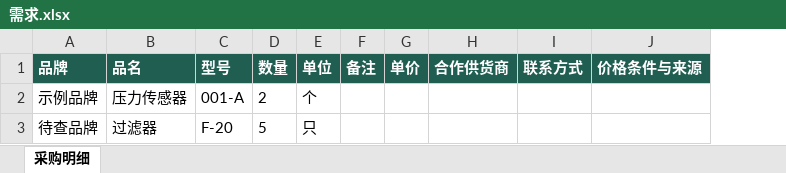
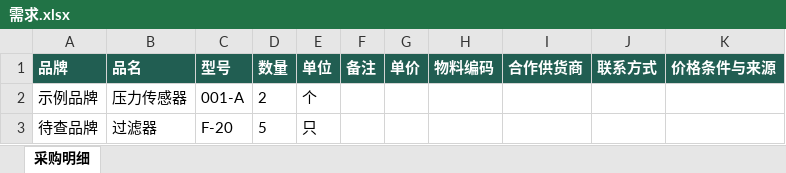
Before and after one commit to WangDouble-Dev/procuremate, an Excel workbook: test-results/需求.xlsx, sheet 采购明细, drawn as a sheet; values as stored, in another font and other column widths than the file's, no borders; the diff names each change by its address in the sheet, - before the commit and + after, or states it on an @@ line.

```diff
--- a/test-results/需求.xlsx (sheet 采购明细)
+++ b/test-results/需求.xlsx (sheet 采购明细)
+column H (物料编码), empty
```
Also changed, not shown: test-results/价格模板.xlsx, test-results/整理版.xlsx, 13 other files.
